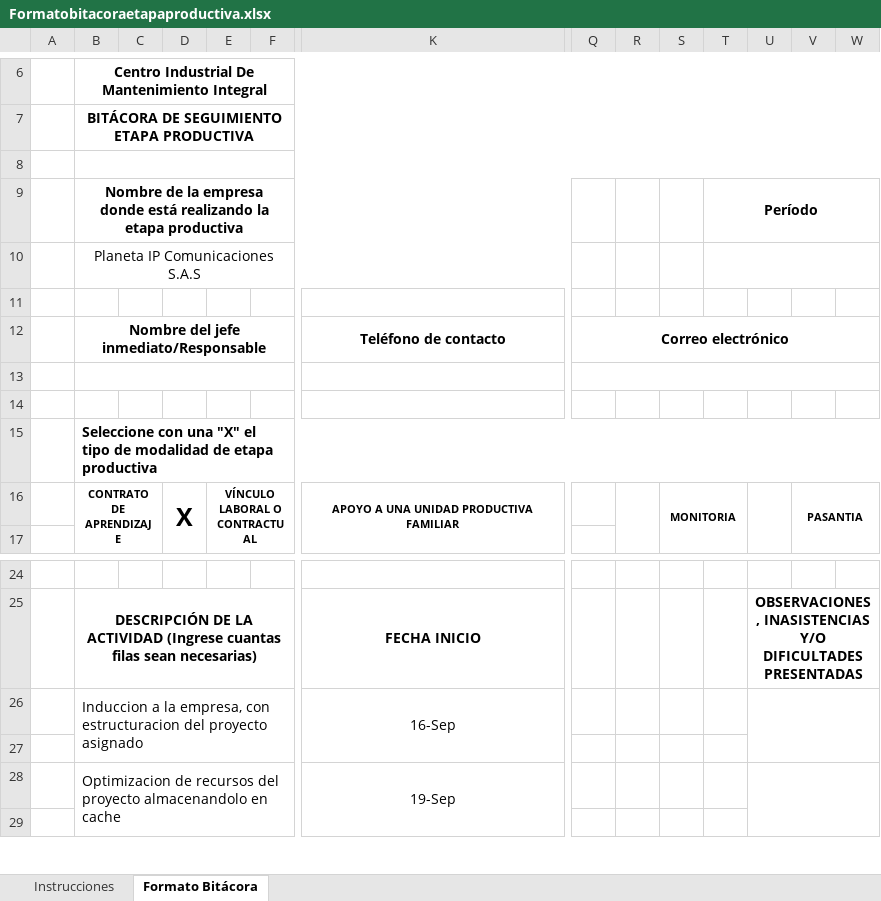
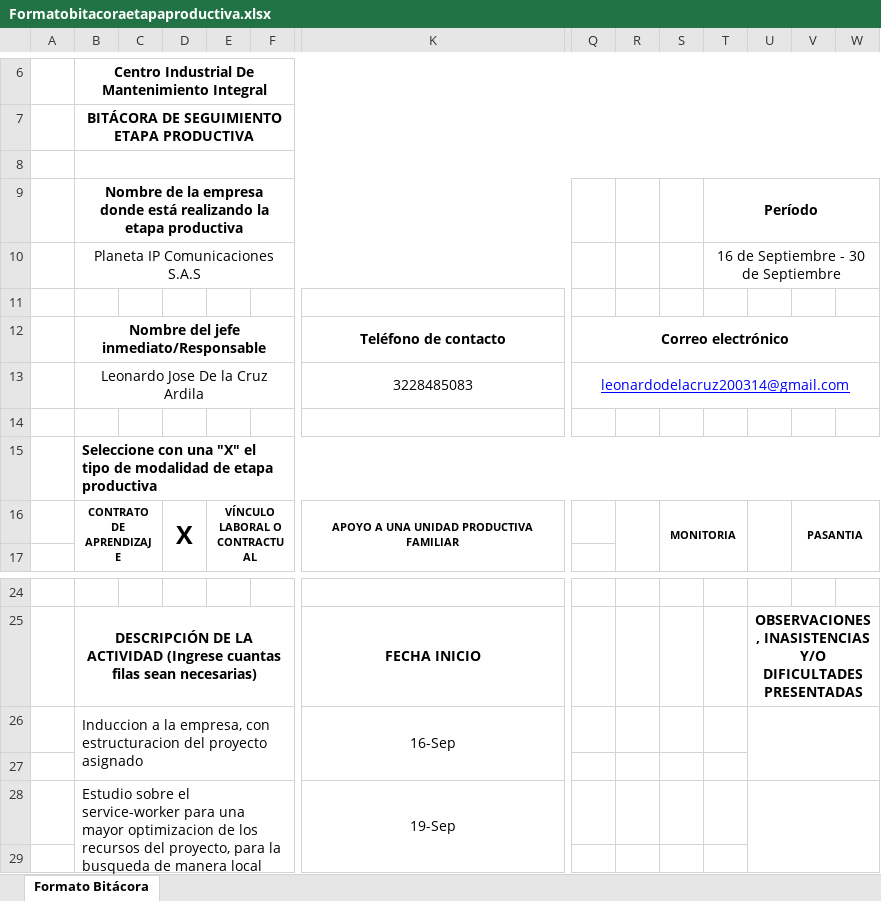
Before and after one commit to JhonSsShell/Bitacoras, an Excel workbook: Formatobitacoraetapaproductiva.xlsx, sheet Formato Bitácora, drawn as a sheet; only a part is shown, gaps mark what is left out; values as stored, in another font and other column widths than the file's, no borders; charts and pictures not drawn; rows hold the shown columns only; the diff names each change by its address in the sheet, - before the commit and + after, or states it on an @@ line.

```diff
--- a/Formatobitacoraetapaproductiva.xlsx (sheet Formato Bitácora)
+++ b/Formatobitacoraetapaproductiva.xlsx (sheet Formato Bitácora)
-sheet tab: Instrucciones
-T10: (empty)
+T10: 16 de Septiembre - 30 de Septiembre
-row 13: (empty)
+row 13:  | Leonardo Jose De la Cruz Ardila |  |  |  |  | 3228485083 | leonardodelacruz200314@gmail.com
-B28: Optimizacion de recursos del proyecto almacenandolo en cache
+B28: Estudio sobre el service-worker para una mayor optimizacion de los recursos del proyecto, para la busqueda de manera local del navegador y no por la red
```
Also changed, not shown: charts or pictures.
